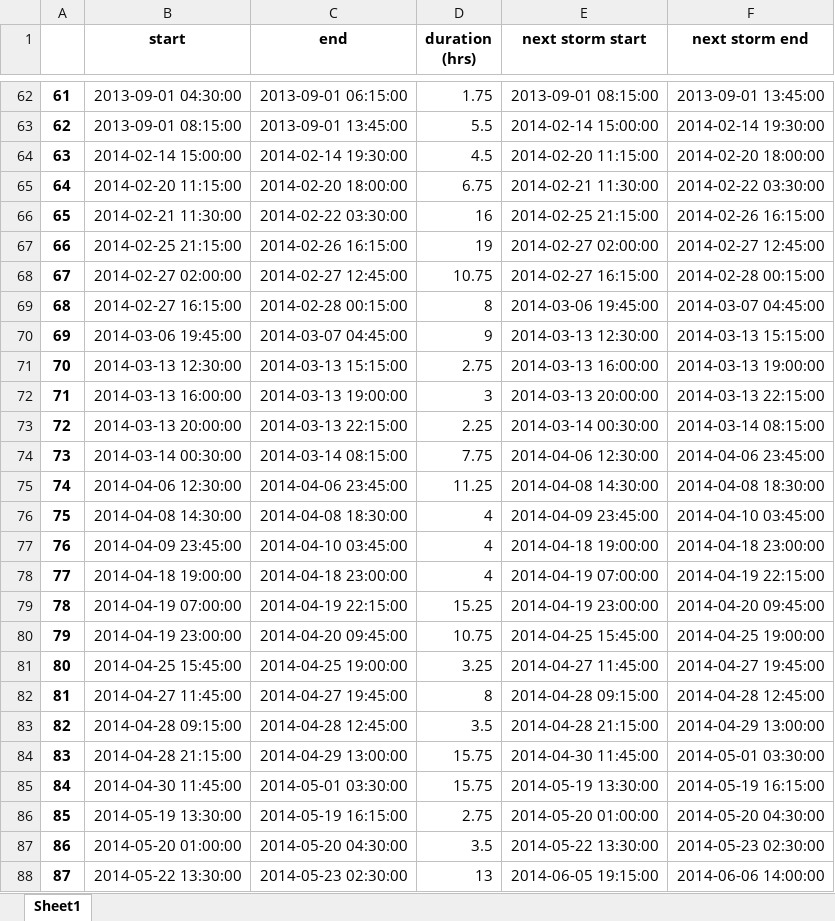
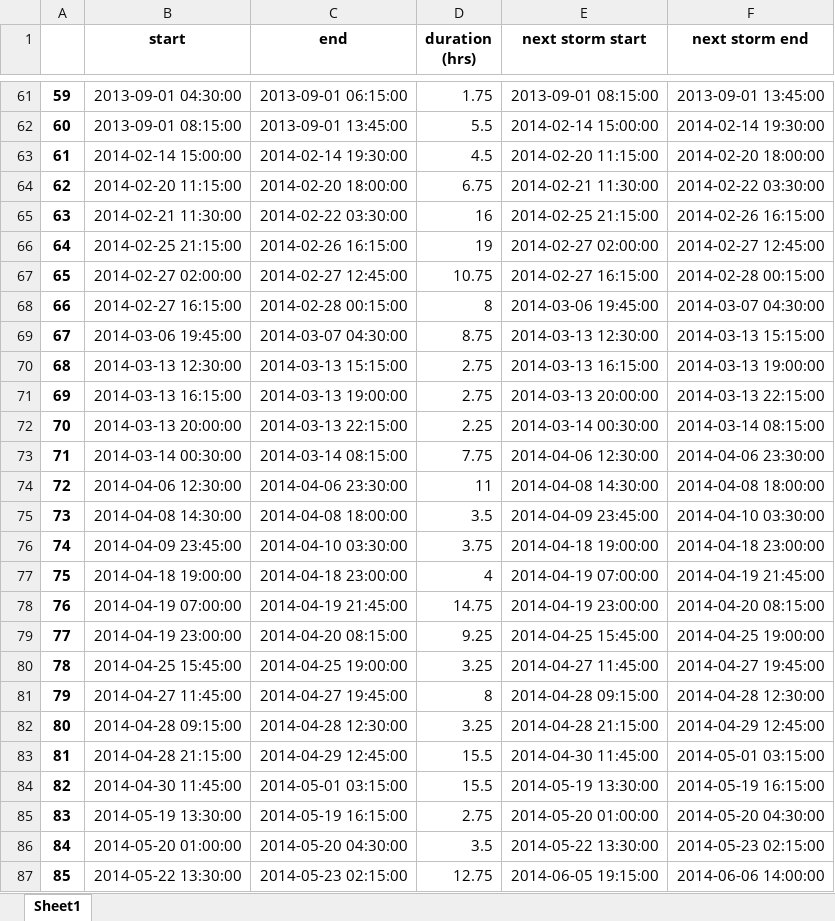
Before and after one commit to CaptainAL/Fagaalu-Sediment-Flux, an Excel workbook: Data/Q/DAM_StormIntervals.xlsx, sheet Sheet1, drawn as a sheet; only a part is shown, gaps mark what is left out; values as stored, in another font and other column widths than the file's, no borders; addresses are those after the commit; the diff covers the shown part only; the diff names each change by its address in the sheet, - before the commit and + after, or states it on an @@ line.

```diff
--- a/Data/Q/DAM_StormIntervals.xlsx (sheet Sheet1)
+++ b/Data/Q/DAM_StormIntervals.xlsx (sheet Sheet1)
@@ column A renumbered between rows 5 and 97 @@
-F68 (next storm end): 2014-03-07 04:45:00
+F68 (next storm end): 2014-03-07 04:30:00
-C69 (end): 2014-03-07 04:45:00
+C69 (end): 2014-03-07 04:30:00
-D69 (duration (hrs)): 9
+D69 (duration (hrs)): 8.75
-E70 (next storm start): 2014-03-13 16:00:00
+E70 (next storm start): 2014-03-13 16:15:00
-B71 (start): 2014-03-13 16:00:00
+B71 (start): 2014-03-13 16:15:00
-D71 (duration (hrs)): 3
+D71 (duration (hrs)): 2.75
-F73 (next storm end): 2014-04-06 23:45:00
+F73 (next storm end): 2014-04-06 23:30:00
-C74 (end): 2014-04-06 23:45:00
+C74 (end): 2014-04-06 23:30:00
-D74 (duration (hrs)): 11.25
+D74 (duration (hrs)): 11
-F74 (next storm end): 2014-04-08 18:30:00
+F74 (next storm end): 2014-04-08 18:00:00
-C75 (end): 2014-04-08 18:30:00
+C75 (end): 2014-04-08 18:00:00
-D75 (duration (hrs)): 4
+D75 (duration (hrs)): 3.5
-F75 (next storm end): 2014-04-10 03:45:00
+F75 (next storm end): 2014-04-10 03:30:00
-C76 (end): 2014-04-10 03:45:00
+C76 (end): 2014-04-10 03:30:00
-D76 (duration (hrs)): 4
+D76 (duration (hrs)): 3.75
-F77 (next storm end): 2014-04-19 22:15:00
+F77 (next storm end): 2014-04-19 21:45:00
-C78 (end): 2014-04-19 22:15:00
+C78 (end): 2014-04-19 21:45:00
-D78 (duration (hrs)): 15.25
+D78 (duration (hrs)): 14.75
-F78 (next storm end): 2014-04-20 09:45:00
+F78 (next storm end): 2014-04-20 08:15:00
-C79 (end): 2014-04-20 09:45:00
+C79 (end): 2014-04-20 08:15:00
-D79 (duration (hrs)): 10.75
+D79 (duration (hrs)): 9.25
-F81 (next storm end): 2014-04-28 12:45:00
+F81 (next storm end): 2014-04-28 12:30:00
-C82 (end): 2014-04-28 12:45:00
+C82 (end): 2014-04-28 12:30:00
-D82 (duration (hrs)): 3.5
+D82 (duration (hrs)): 3.25
-F82 (next storm end): 2014-04-29 13:00:00
+F82 (next storm end): 2014-04-29 12:45:00
-C83 (end): 2014-04-29 13:00:00
+C83 (end): 2014-04-29 12:45:00
-D83:D84 (duration (hrs)): 15.75
+D83:D84 (duration (hrs)): 15.5
-F83 (next storm end): 2014-05-01 03:30:00
+F83 (next storm end): 2014-05-01 03:15:00
-C84 (end): 2014-05-01 03:30:00
+C84 (end): 2014-05-01 03:15:00
-F86 (next storm end): 2014-05-23 02:30:00
+F86 (next storm end): 2014-05-23 02:15:00
-C87 (end): 2014-05-23 02:30:00
+C87 (end): 2014-05-23 02:15:00
-D87 (duration (hrs)): 13
+D87 (duration (hrs)): 12.75
```
Also changed, not shown: 8 added rows, 2 removed rows and 87 edited cells elsewhere in this sheet, Data/Q/LBJ_StormIntervals.xlsx, Data/Q/QUARRY_StormIntervals.xlsx, 17 other files.
